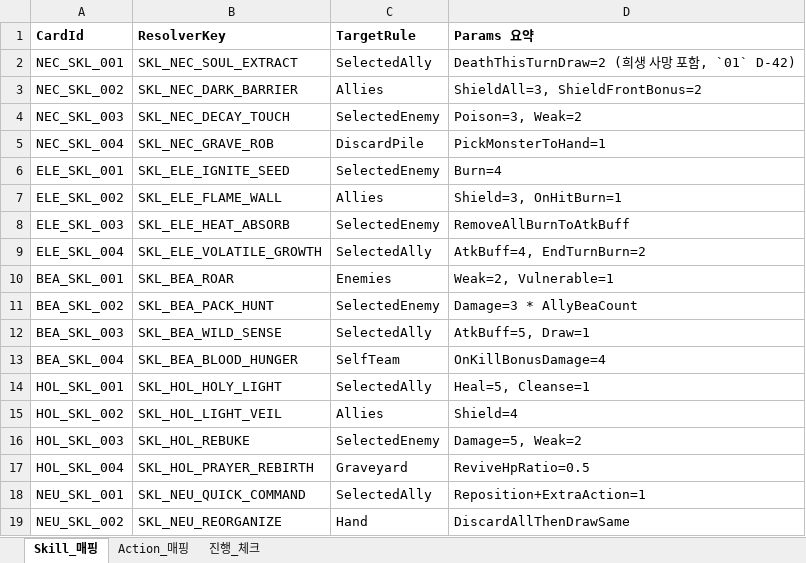
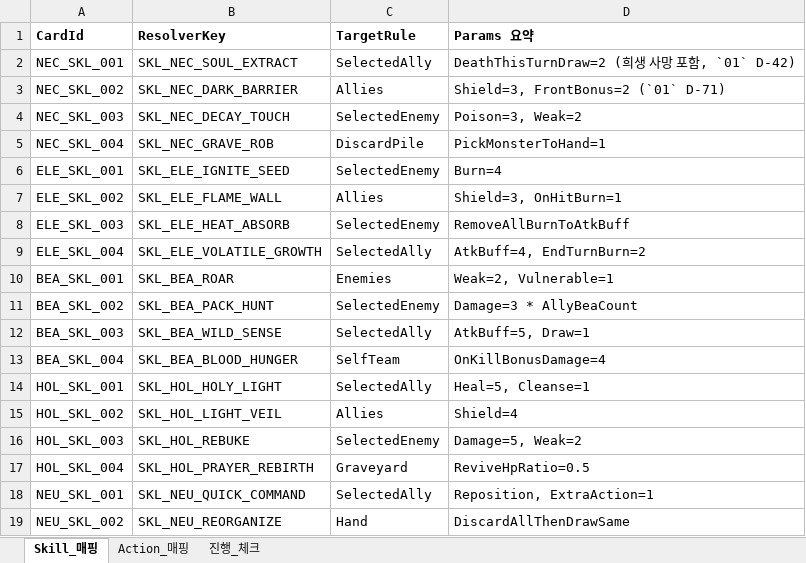
Before and after one commit to guswnstjr125/game, an Excel workbook: docs/design/10_카드_리졸버_작업표.xlsx, sheet Skill_매핑, drawn as a sheet; values as stored, in another font and other column widths than the file's, no borders; the diff names each change by its address in the sheet, - before the commit and + after, or states it on an @@ line.

```diff
--- a/docs/design/10_카드_리졸버_작업표.xlsx (sheet Skill_매핑)
+++ b/docs/design/10_카드_리졸버_작업표.xlsx (sheet Skill_매핑)
-D3 (Params 요약): ShieldAll=3, ShieldFrontBonus=2
+D3 (Params 요약): Shield=3, FrontBonus=2 (`01` D-71)
-D18 (Params 요약): Reposition+ExtraAction=1
+D18 (Params 요약): Reposition, ExtraAction=1
```
Also changed, not shown: sheet Action_매핑, docs/design/08_카드_데이터베이스.xlsx, docs/design/다크레기온_마스터통합.xlsx, 47 other files.
